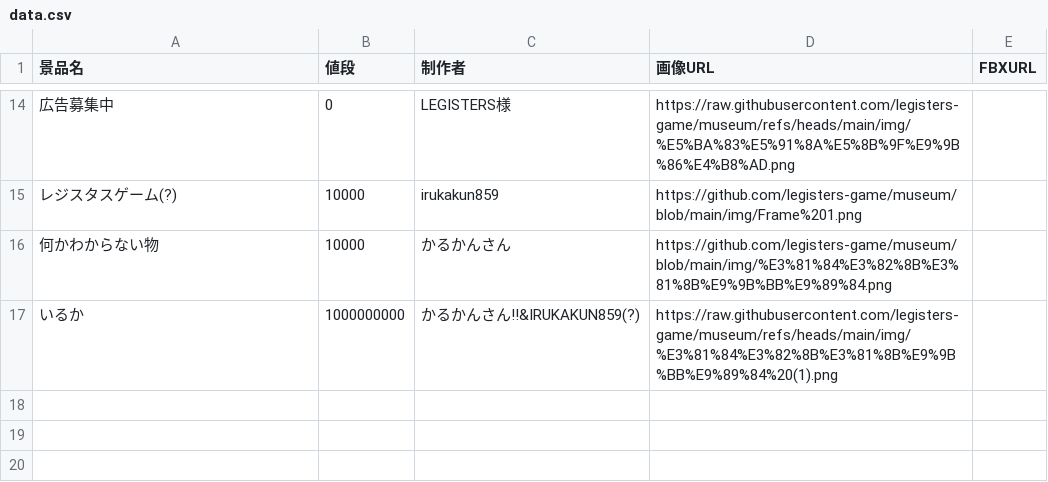
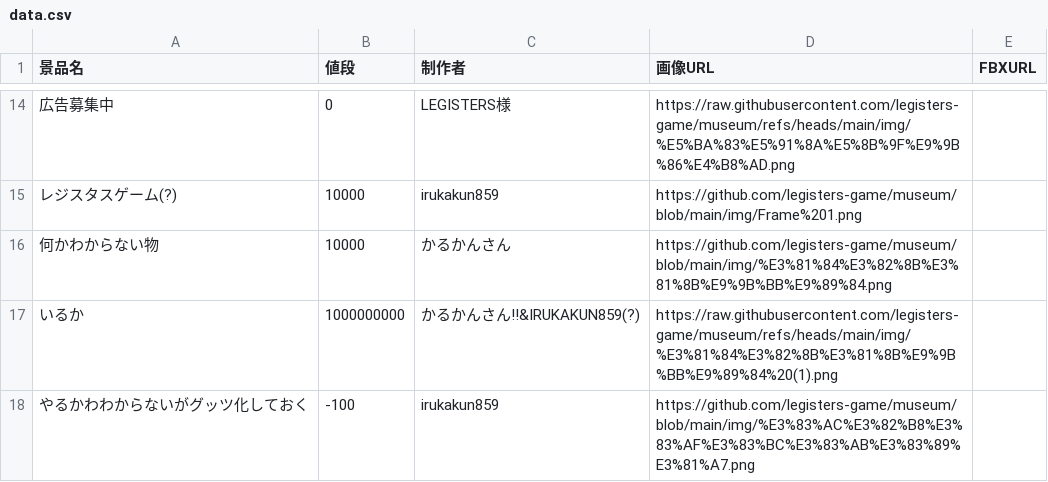
Before and after one commit to legisters-game/museum, a CSV file: data.csv, drawn as a sheet; only a part is shown, gaps mark what is left out; the diff names each change by its address in the sheet, - before the commit and + after, or states it on an @@ line.

Commit message:
Update data.csv

```diff
--- a/data.csv
+++ b/data.csv
+row 18: やるかわわからないがグッツ化しておく | -100 | irukakun859 | https://github.com/legisters-game/museum/blob/main/img/%E3%83%AC%E3%82%B8%E3%83%AF%E3%83%BC%E3%83%AB%E3%83%89%E3%81%A7.png
```
